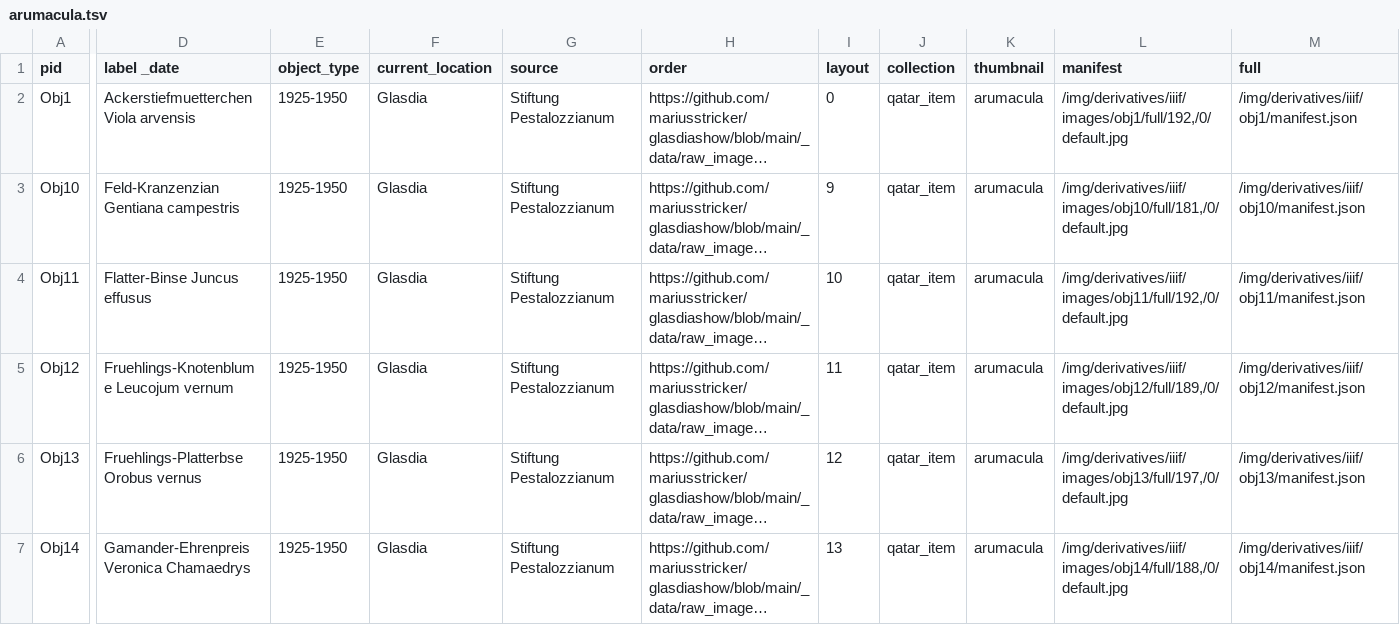
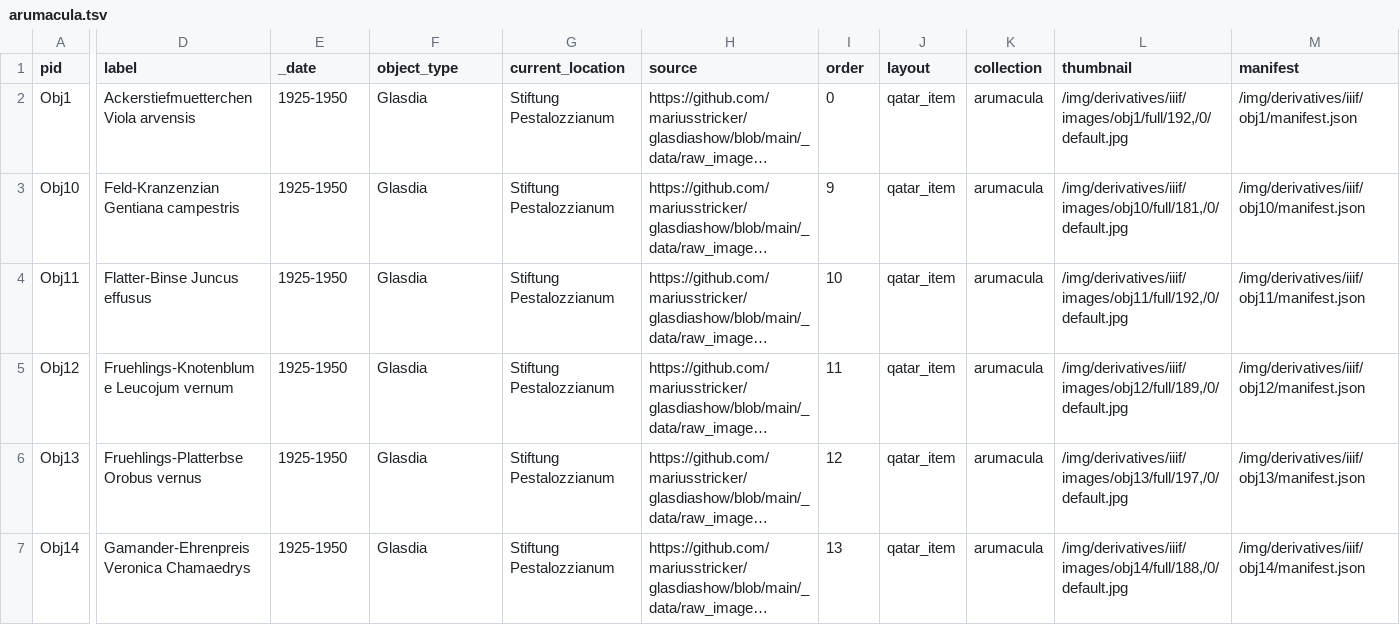
Before and after one commit to mariusstricker/arumacula, a TSV file: _data/arumacula.tsv, drawn as a sheet; only a part is shown, gaps mark what is left out; long unchanged cells end in …; the diff covers the shown part only; the diff names each change by its address in the sheet, - before the commit and + after, or states it on an @@ line.

Commit message:
Update arumacula.tsv

```diff
--- a/_data/arumacula.tsv
+++ b/_data/arumacula.tsv
-D1: label _date
+D1: label
-E1: object_type
+E1: _date
-F1: current_location
+F1: object_type
-G1: source
+G1: current_location
-H1: order
+H1: source
-I1: layout
+I1: order
-J1: collection
+J1: layout
-K1: thumbnail
+K1: collection
-L1: manifest
+L1: thumbnail
-M1: full
+M1: manifest
```
Also changed, not shown: 1 edited cell elsewhere in this file.
